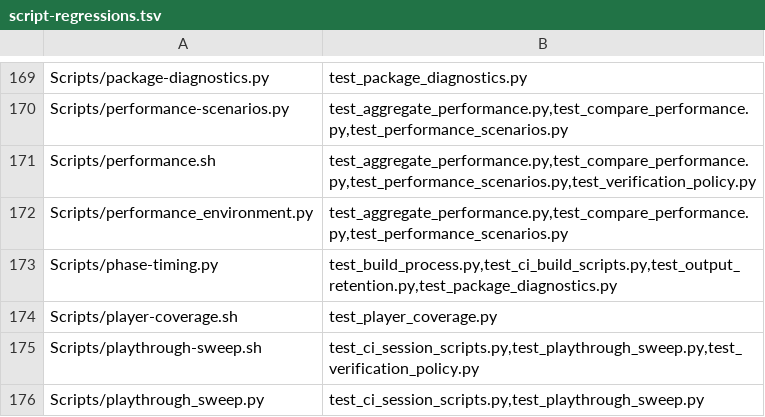
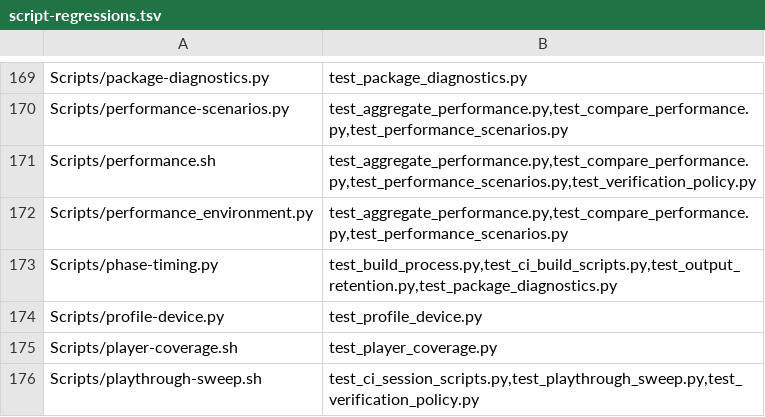
Before and after one commit to Talyen/Trinket, a TSV file: Scripts/config/script-regressions.tsv, drawn as a sheet; only a part is shown, gaps mark what is left out; the shorter side is filled out with more unchanged rows; the diff names each change by its address in the sheet, - before the commit and + after, or states it on an @@ line.

Commit message:
fix(tooling): make device profiling reproducible and validate measurements
Prepare and lock the physical device, verify development signing, launch CPU and hitch recording directly, and reject incomplete or empty traces. Preserve diagnostics and cancel only owned commands. Verified three Wi-Fi captures plus failure-path regressions and scoped handoff.

```diff
--- a/Scripts/config/script-regressions.tsv
+++ b/Scripts/config/script-regressions.tsv
+row 174: Scripts/profile-device.py | test_profile_device.py
```
Also changed, not shown: 4 other files.
